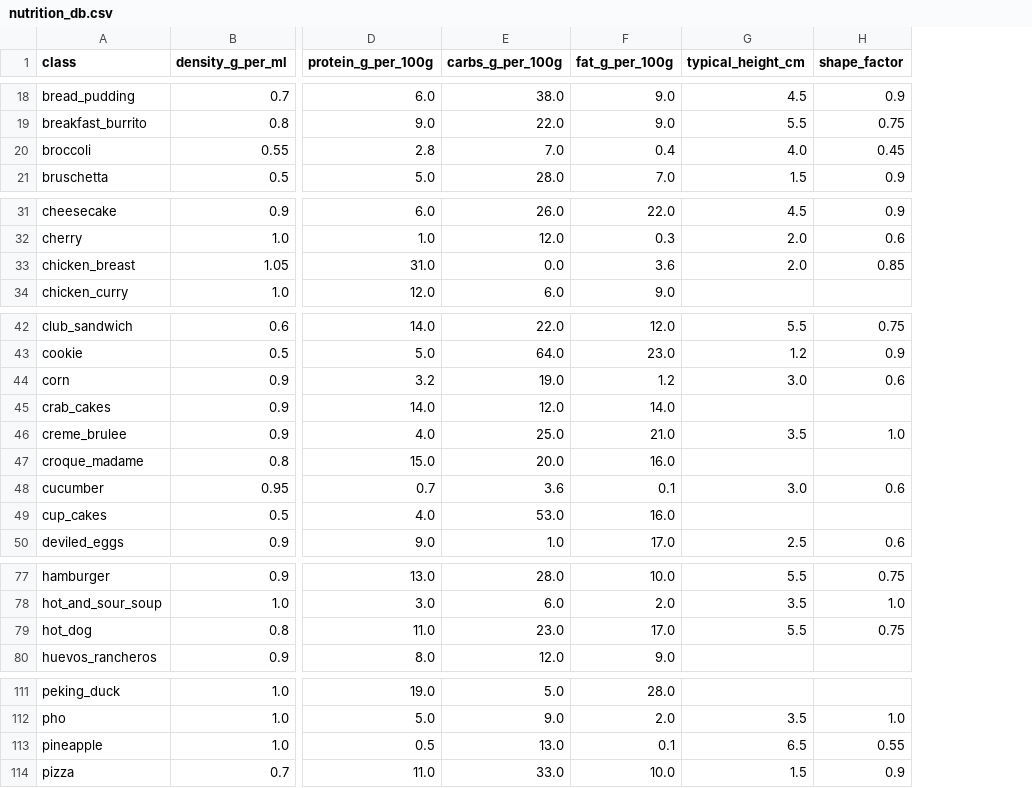
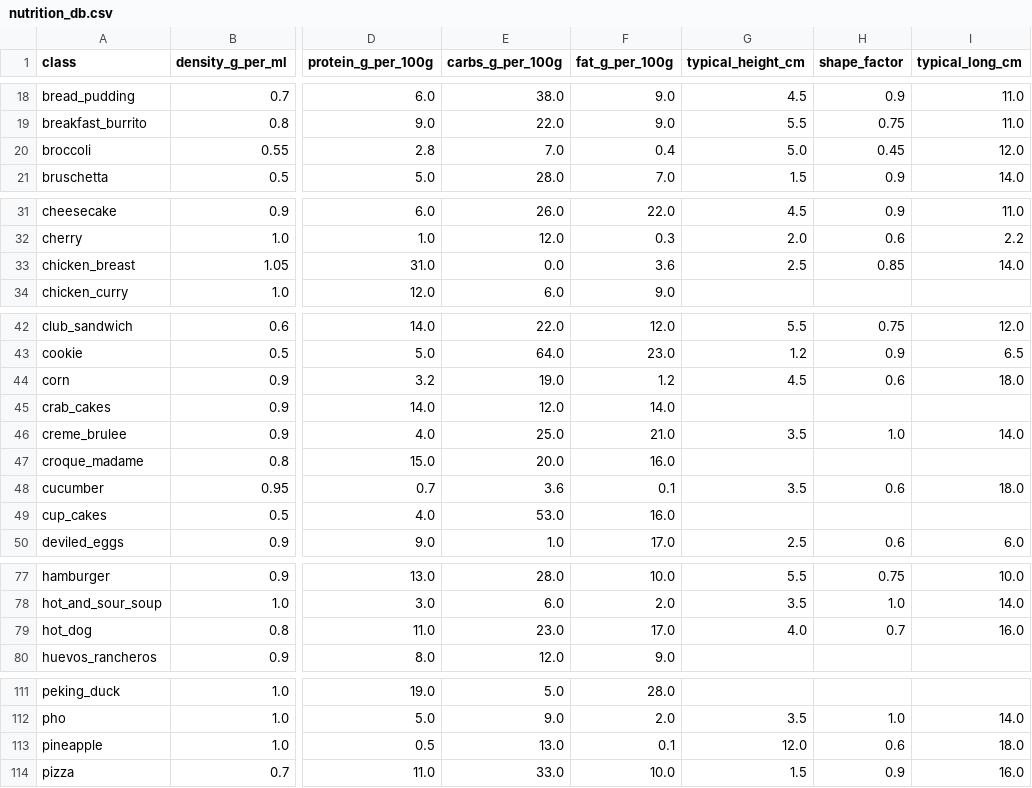
Before and after one commit to Clananas/ml4b-foodrecognition, a CSV file: foodvol/data/nutrition_db.csv, drawn as a sheet; only a part is shown, gaps mark what is left out; the diff covers the shown part only; the diff names each change by its address in the sheet, - before the commit and + after, or states it on an @@ line.

```diff
--- a/foodvol/data/nutrition_db.csv
+++ b/foodvol/data/nutrition_db.csv
+column I (typical_long_cm), rows 18-21: 11.0 | 11.0 | 12.0 | 14.0; rows 31-33: 11.0 | 2.2 | 14.0; rows 42-50: 12.0 | 6.5 | 18.0 |  | 14.0 |  | 18.0 |  | 6.0; rows 77-79: 10.0 | 14.0 | 16.0; rows 112-114: 14.0 | 18.0 | 16.0
-G20 (typical_height_cm): 4.0
+G20 (typical_height_cm): 5.0
-G33 (typical_height_cm): 2.0
+G33 (typical_height_cm): 2.5
-G44 (typical_height_cm): 3.0
+G44 (typical_height_cm): 4.5
-G48 (typical_height_cm): 3.0
+G48 (typical_height_cm): 3.5
-G79 (typical_height_cm): 5.5
+G79 (typical_height_cm): 4.0
-H79 (shape_factor): 0.75
+H79 (shape_factor): 0.7
-G113 (typical_height_cm): 6.5
+G113 (typical_height_cm): 12.0
-H113 (shape_factor): 0.55
+H113 (shape_factor): 0.6
```
Also changed, not shown: 12 edited cells elsewhere in this file, 5 other files.
